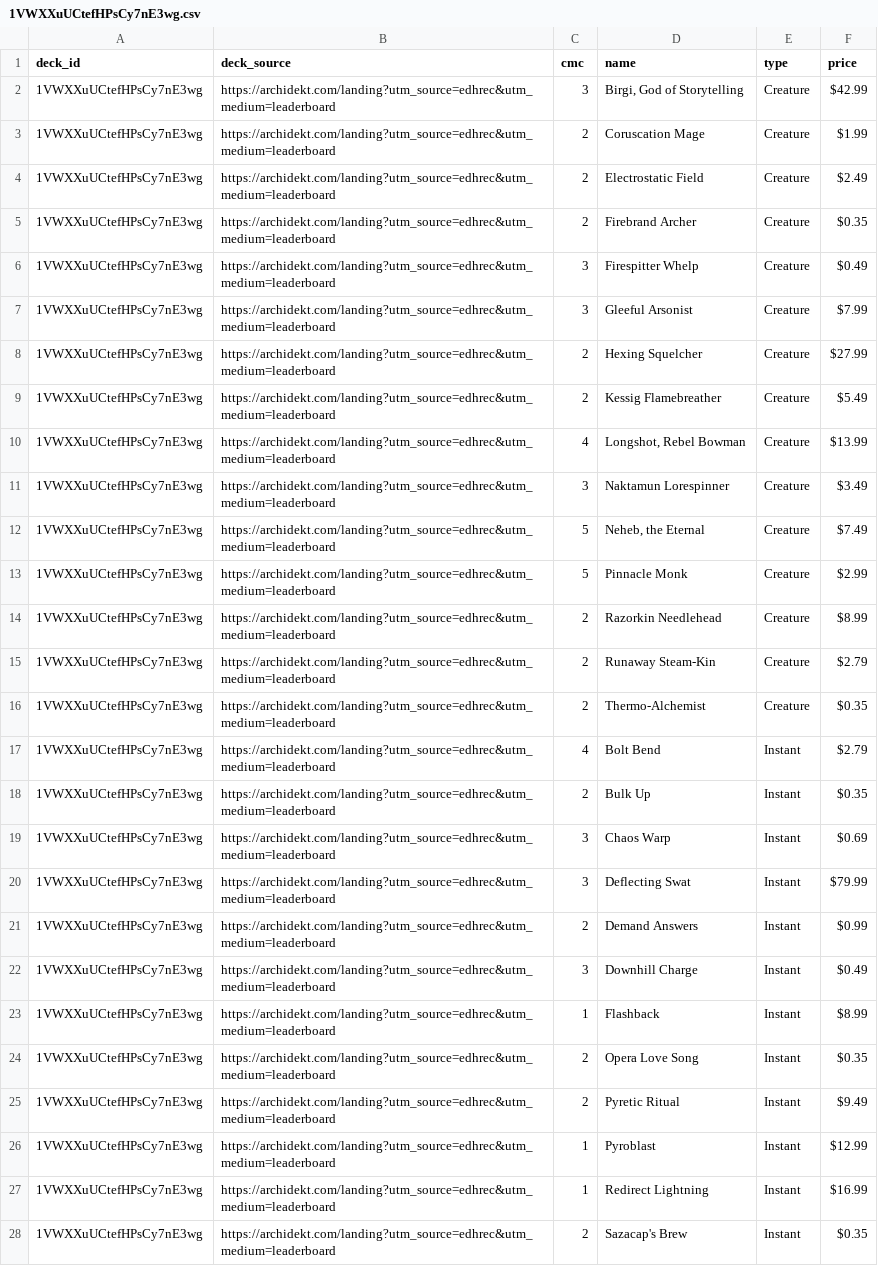
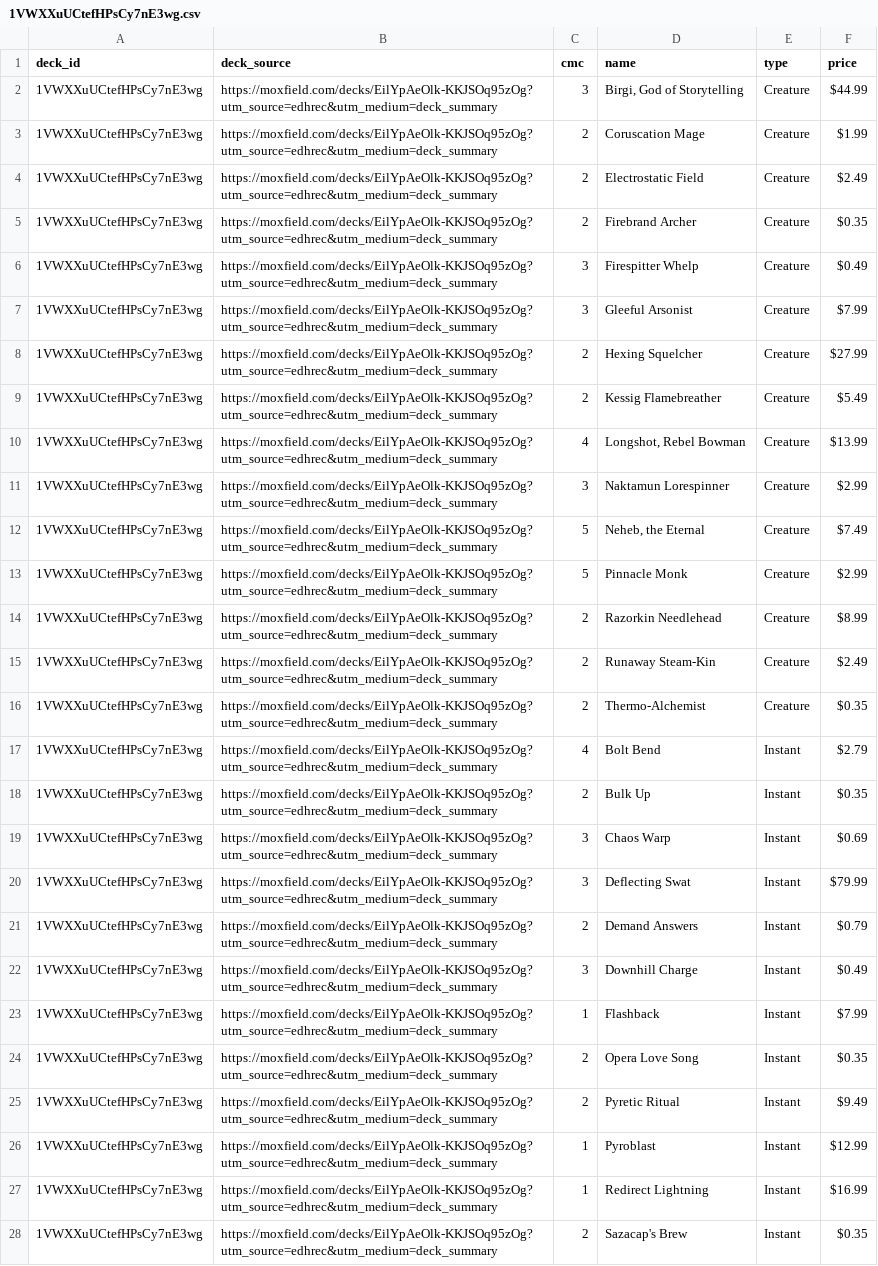
Before and after one commit to wojo1286/edhrec-scraper, a CSV file: decklists_html/1VWXXuUCtefHPsCy7nE3wg.csv, drawn as a sheet; only a part is shown; the diff covers the shown part only; the diff names each change by its address in the sheet, - before the commit and + after, or states it on an @@ line.

```diff
--- a/decklists_html/1VWXXuUCtefHPsCy7nE3wg.csv
+++ b/decklists_html/1VWXXuUCtefHPsCy7nE3wg.csv
-B2:B28 (deck_source): https://archidekt.com/landing?utm_source=edhrec&utm_medium=leaderboard
+B2:B28 (deck_source): https://moxfield.com/decks/EilYpAeOlk-KKJSOq95zOg?utm_source=edhrec&utm_medium=deck_summary
-F2 (price): $42.99
+F2 (price): $44.99
-F11 (price): $3.49
+F11 (price): $2.99
-F15 (price): $2.79
+F15 (price): $2.49
-F21 (price): $0.99
+F21 (price): $0.79
-F23 (price): $8.99
+F23 (price): $7.99
```
Also changed, not shown: 65 edited cells elsewhere in this file, decklists_html/BiP54JZeoFhAAjSD_l36_w.csv, decklists_html/DbEy9_EiWe45Ubm3uZaMAQ.csv, 44 other files.
